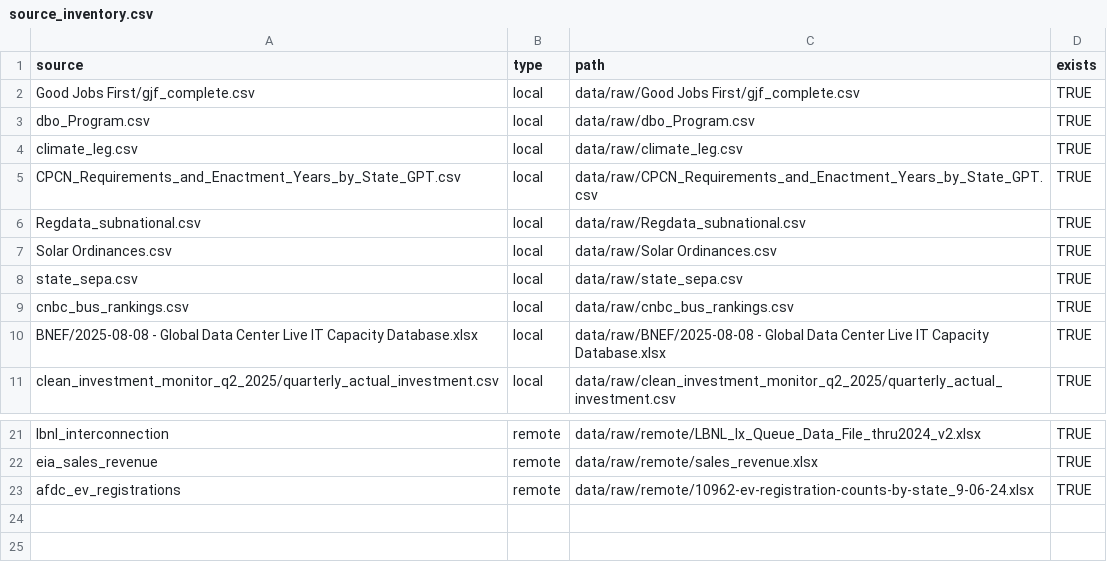
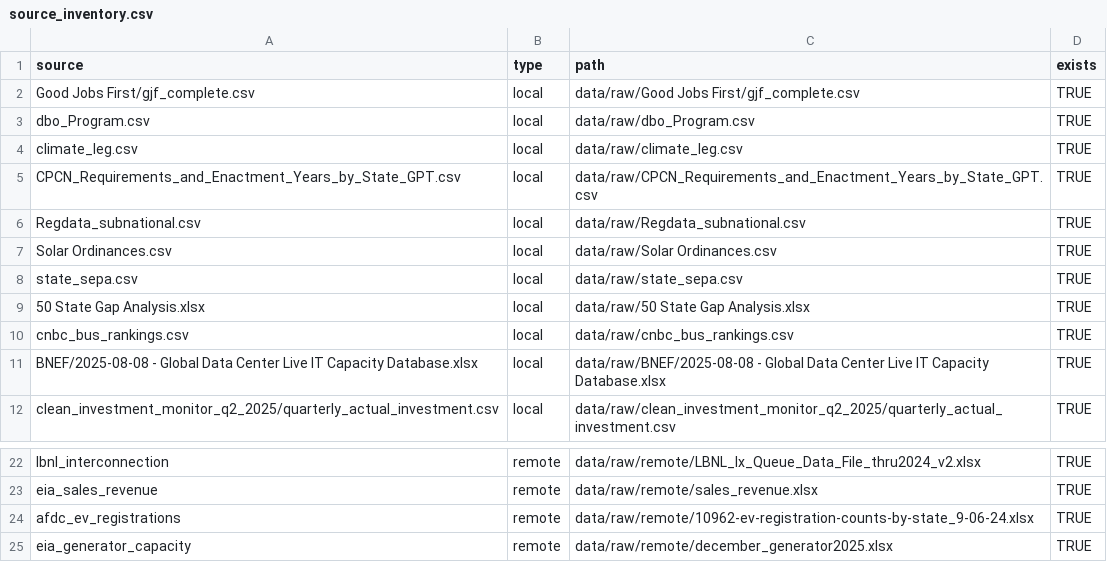
Before and after one commit to lrcarey222/Electro-Industrial-Geos, a CSV file: data/processed/source_inventory.csv, drawn as a sheet; only a part is shown, gaps mark what is left out; the diff names each change by its address in the sheet, - before the commit and + after, or states it on an @@ line.

```diff
--- a/data/processed/source_inventory.csv
+++ b/data/processed/source_inventory.csv
+row 9: 50 State Gap Analysis.xlsx | local | data/raw/50 State Gap Analysis.xlsx | TRUE
+row 25: eia_generator_capacity | remote | data/raw/remote/december_generator2025.xlsx | TRUE
```
Also changed, not shown: data/processed/inputs_processed.csv.
